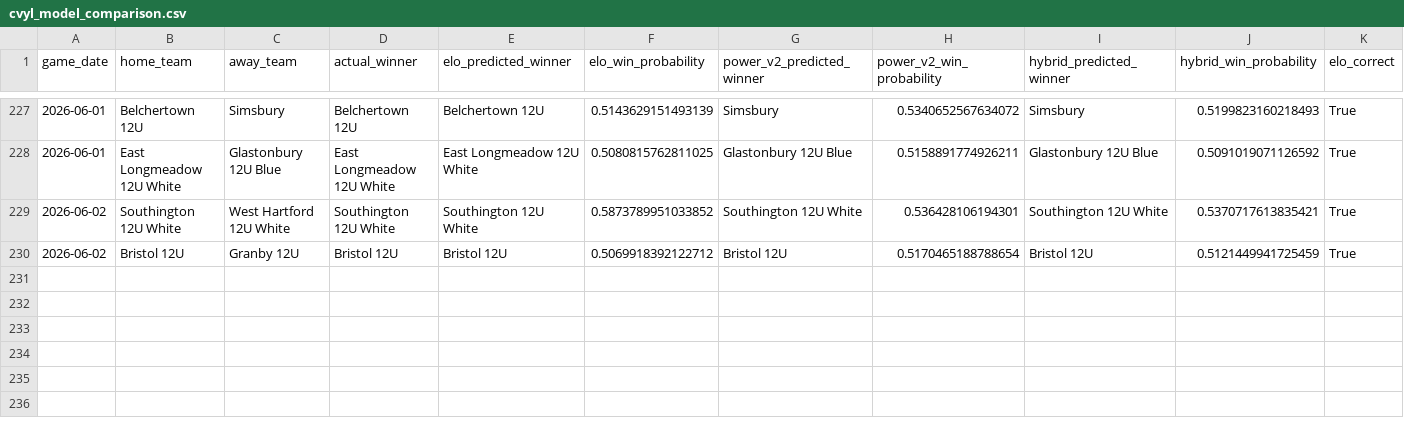
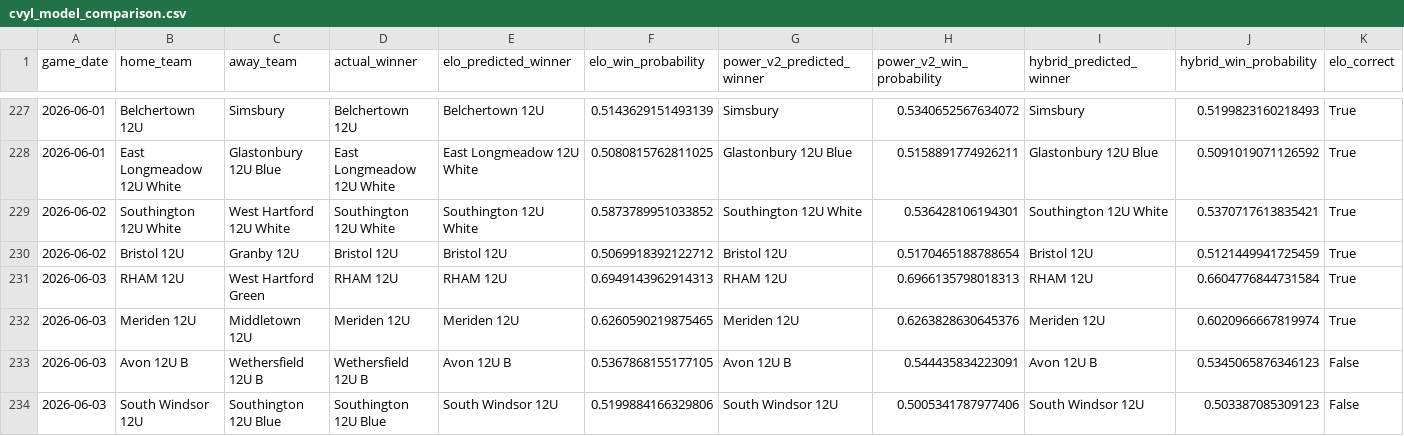
Before and after one commit to Benjaminrussell7/cvyl-prediction-dashboard, a CSV file: data/processed/cvyl_model_comparison.csv, drawn as a sheet; only a part is shown, gaps mark what is left out; rows hold the shown columns only; the diff names each change by its address in the sheet, - before the commit and + after, or states it on an @@ line.

```diff
--- a/data/processed/cvyl_model_comparison.csv
+++ b/data/processed/cvyl_model_comparison.csv
+row 231: 2026-06-03 | RHAM 12U | West Hartford Green | RHAM 12U | RHAM 12U | 0.6949143962914313 | RHAM 12U | 0.6966135798018313 | RHAM 12U | 0.6604776844731584 | True
+row 232: 2026-06-03 | Meriden 12U | Middletown 12U | Meriden 12U | Meriden 12U | 0.6260590219875465 | Meriden 12U | 0.6263828630645376 | Meriden 12U | 0.6020966667819974 | True
+row 233: 2026-06-03 | Avon 12U B | Wethersfield 12U B | Wethersfield 12U B | Avon 12U B | 0.5367868155177105 | Avon 12U B | 0.544435834223091 | Avon 12U B | 0.5345065876346123 | False
+row 234: 2026-06-03 | South Windsor 12U | Southington 12U Blue | Southington 12U Blue | South Windsor 12U | 0.5199884166329806 | South Windsor 12U | 0.5005341787977406 | South Windsor 12U | 0.503387085309123 | False
```
Also changed, not shown: data/processed/cvyl_backtest.csv, data/processed/cvyl_completed_games.csv, 18 other files.
